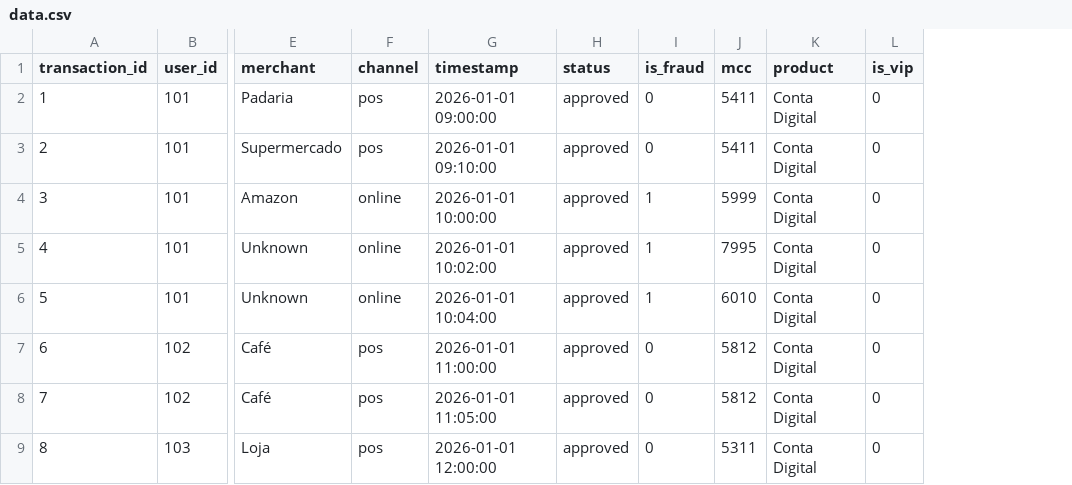
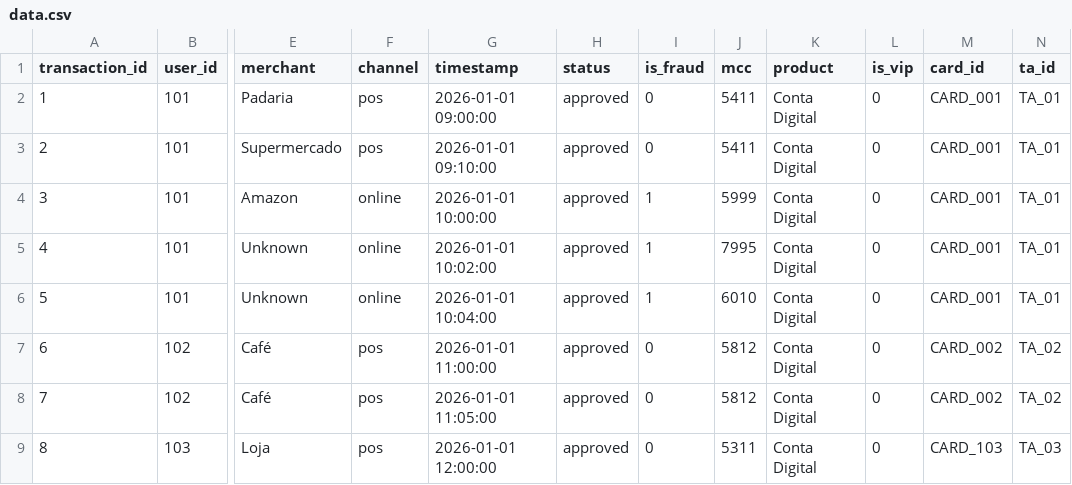
Before and after one commit to fabio1617/AF, a CSV file: data.csv, drawn as a sheet; only a part is shown, gaps mark what is left out; the diff names each change by its address in the sheet, - before the commit and + after, or states it on an @@ line.

```diff
--- a/data.csv
+++ b/data.csv
+column M (card_id), rows 2-9: CARD_001 | CARD_001 | CARD_001 | CARD_001 | CARD_001 | CARD_002 | CARD_002 | CARD_103
+column N (ta_id), rows 2-9: TA_01 | TA_01 | TA_01 | TA_01 | TA_01 | TA_02 | TA_02 | TA_03
```
Also changed, not shown: 5 other files.
